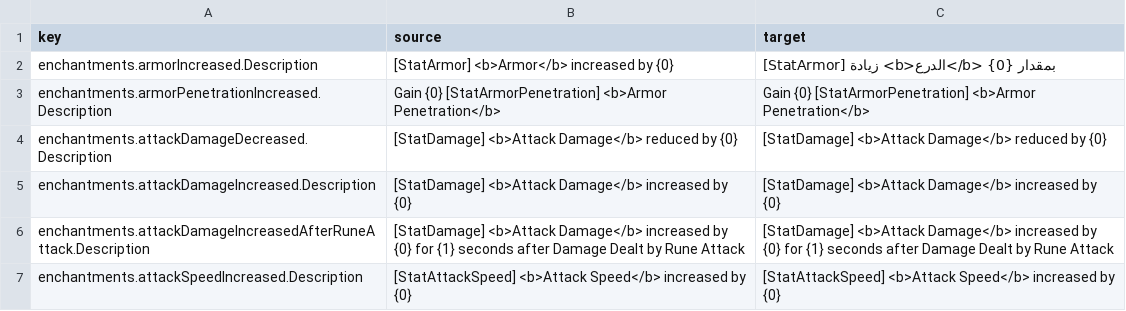
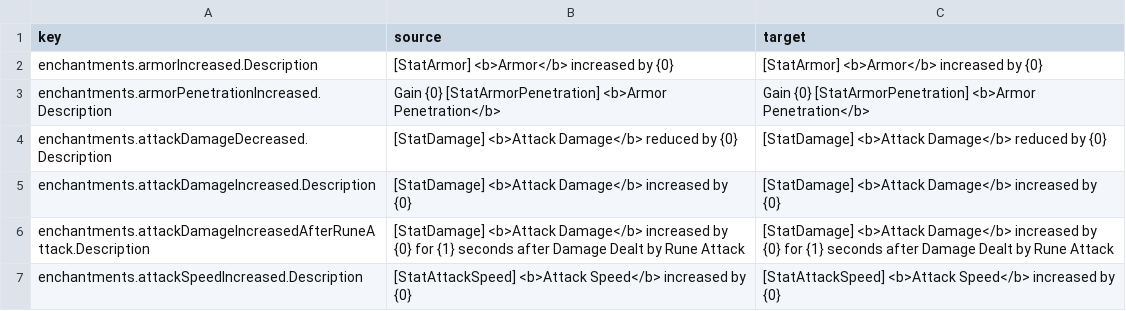
Before and after one commit to 2Pz/NoRestForTheWicked-Arabic, a CSV file: translations/ar/enchantments.csv, drawn as a sheet; only a part is shown.

Commit message:
New translations enchantments.csv (Arabic)
[ci skip]

```diff
--- a/translations/ar/enchantments.csv
+++ b/translations/ar/enchantments.csv
@@ -1,3 +1,3 @@
 "key","source","target"
-"enchantments.armorIncreased.Description","[StatArmor] <b>Armor</b> increased by {0}","[StatArmor] زيادة <b>الدرع</b> بمقدار {0}"
+"enchantments.armorIncreased.Description","[StatArmor] <b>Armor</b> increased by {0}","[StatArmor] <b>Armor</b> increased by {0}"
 "enchantments.armorPenetrationIncreased.Description","Gain {0} [StatArmorPenetration] <b>Armor Penetration</b>","Gain {0} [StatArmorPenetration] <b>Armor Penetration</b>"
```
